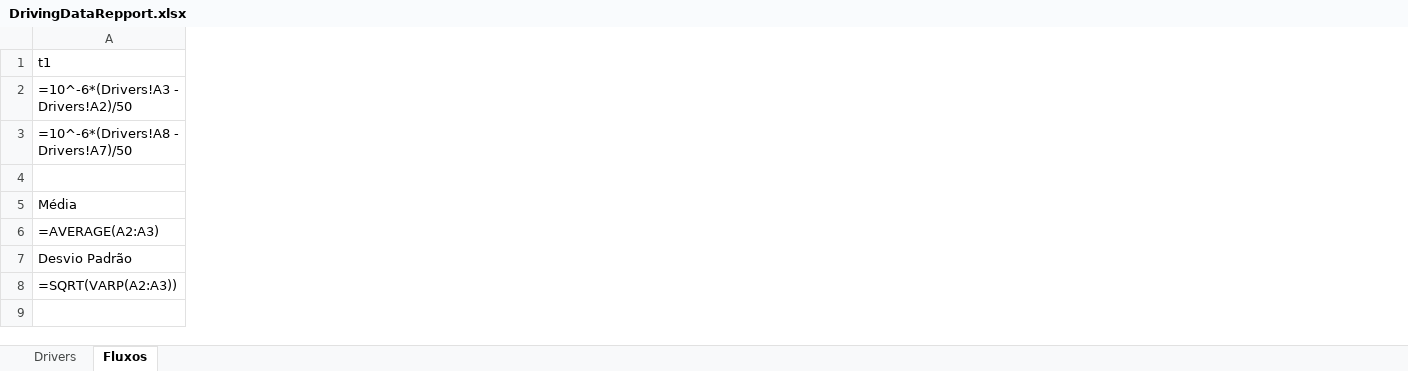
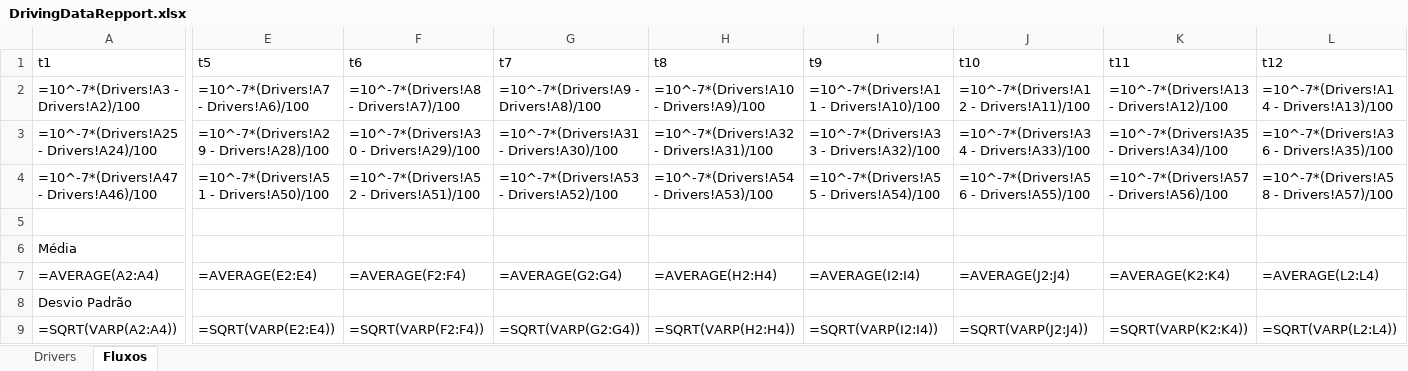
Before and after one commit to felipedpgabriel/sim, an Excel workbook: DrivingDataRepport.xlsx, sheet Fluxos, drawn as a sheet; only a part is shown, gaps mark what is left out; values as stored, in another font and other column widths than the file's, no borders; formulas without a stored value are shown as written; addresses are those after the commit; rows hold the shown columns only; the diff covers the shown part only; the diff names each change by its address in the sheet, - before the commit and + after, or states it on an @@ line.

```diff
--- a/DrivingDataRepport.xlsx (sheet Fluxos)
+++ b/DrivingDataRepport.xlsx (sheet Fluxos)
+column E (t5), rows 2-3: =10^-7*(Drivers!A7 - Drivers!A6)/100 | =10^-7*(Drivers!A29 - Drivers!A28)/100; rows 7-9: =AVERAGE(E2:E4) |  | =SQRT(VARP(E2:E4))
+column F (t6), rows 2-3: =10^-7*(Drivers!A8 - Drivers!A7)/100 | =10^-7*(Drivers!A30 - Drivers!A29)/100; rows 7-9: =AVERAGE(F2:F4) |  | =SQRT(VARP(F2:F4))
+column G (t7), rows 2-3: =10^-7*(Drivers!A9 - Drivers!A8)/100 | =10^-7*(Drivers!A31 - Drivers!A30)/100; rows 7-9: =AVERAGE(G2:G4) |  | =SQRT(VARP(G2:G4))
+column H (t8), rows 2-3: =10^-7*(Drivers!A10 - Drivers!A9)/100 | =10^-7*(Drivers!A32 - Drivers!A31)/100; rows 7-9: =AVERAGE(H2:H4) |  | =SQRT(VARP(H2:H4))
+column I (t9), rows 2-3: =10^-7*(Drivers!A11 - Drivers!A10)/100 | =10^-7*(Drivers!A33 - Drivers!A32)/100; rows 7-9: =AVERAGE(I2:I4) |  | =SQRT(VARP(I2:I4))
+column J (t10), rows 2-3: =10^-7*(Drivers!A12 - Drivers!A11)/100 | =10^-7*(Drivers!A34 - Drivers!A33)/100; rows 7-9: =AVERAGE(J2:J4) |  | =SQRT(VARP(J2:J4))
+column K (t11), rows 2-3: =10^-7*(Drivers!A13 - Drivers!A12)/100 | =10^-7*(Drivers!A35 - Drivers!A34)/100; rows 7-9: =AVERAGE(K2:K4) |  | =SQRT(VARP(K2:K4))
+column L (t12), rows 2-3: =10^-7*(Drivers!A14 - Drivers!A13)/100 | =10^-7*(Drivers!A36 - Drivers!A35)/100; rows 7-9: =AVERAGE(L2:L4) |  | =SQRT(VARP(L2:L4))
-A2 (t1): =10^-6*(Drivers!A3 - Drivers!A2)/50
+A2 (t1): =10^-7*(Drivers!A3 - Drivers!A2)/100
-A3 (t1): =10^-6*(Drivers!A8 - Drivers!A7)/50
+A3 (t1): =10^-7*(Drivers!A25 - Drivers!A24)/100
+row 4: =10^-7*(Drivers!A47 - Drivers!A46)/100 | =10^-7*(Drivers!A51 - Drivers!A50)/100 | =10^-7*(Drivers!A52 - Drivers!A51)/100 | =10^-7*(Drivers!A53 - Drivers!A52)/100 | =10^-7*(Drivers!A54 - Drivers!A53)/100 | =10^-7*(Drivers!A55 - Drivers!A54)/100 | =10^-7*(Drivers!A56 - Drivers!A55)/100 | =10^-7*(Drivers!A57 - Drivers!A56)/100 | =10^-7*(Drivers!A58 - Drivers!A57)/100
-A7 (t1): =AVERAGE(A2:A3)
+A7 (t1): =AVERAGE(A2:A4)
-A9 (t1): =SQRT(VARP(A2:A3))
+A9 (t1): =SQRT(VARP(A2:A4))
```
Also changed, not shown: 32 added columns and 16 edited cells elsewhere in this sheet, sheet Drivers, BankServiceRepport.xlsx, 15 other files.
